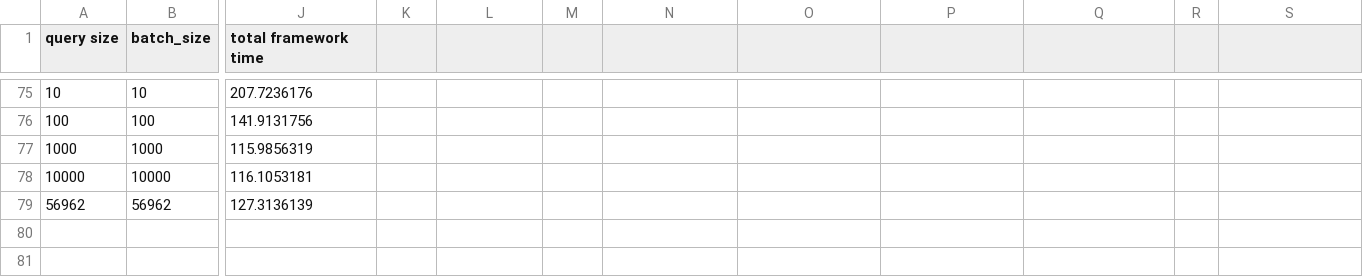
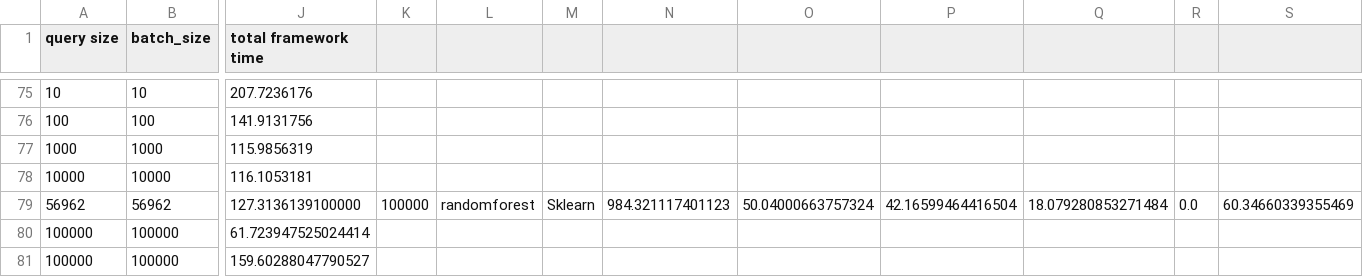
Before and after one commit to asu-cactus/netsdb, a CSV file: model-inference/decisionTree/experiments/results/fraud_10_8_CPU.csv, drawn as a sheet; only a part is shown, gaps mark what is left out; rows hold the shown columns only; the diff names each change by its address in the sheet, - before the commit and + after, or states it on an @@ line.

```diff
--- a/model-inference/decisionTree/experiments/results/fraud_10_8_CPU.csv
+++ b/model-inference/decisionTree/experiments/results/fraud_10_8_CPU.csv
-J79 (total framework time): 127.3136139
+J79 (total framework time): 127.3136139100000
-K79: (empty)
+K79: 100000
-L79: (empty)
+L79: randomforest
-M79: (empty)
+M79: Sklearn
-N79: (empty)
+N79: 984.321117401123
-O79: (empty)
+O79: 50.04000663757324
-P79: (empty)
+P79: 42.16599464416504
-Q79: (empty)
+Q79: 18.079280853271484
-R79: (empty)
+R79: 0.0
-S79: (empty)
+S79: 60.34660339355469
+row 80: 100000 | 100000 | 61.723947525024414
+row 81: 100000 | 100000 | 159.60288047790527
```
Also changed, not shown: 31 other files.
